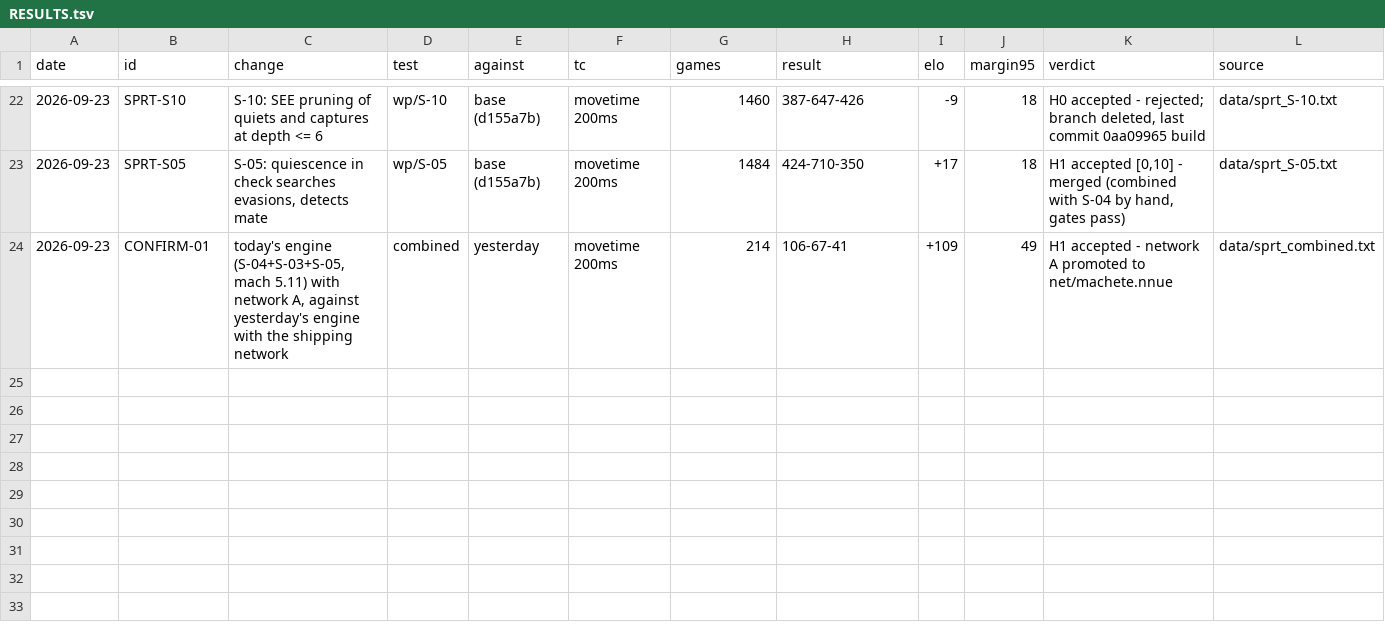
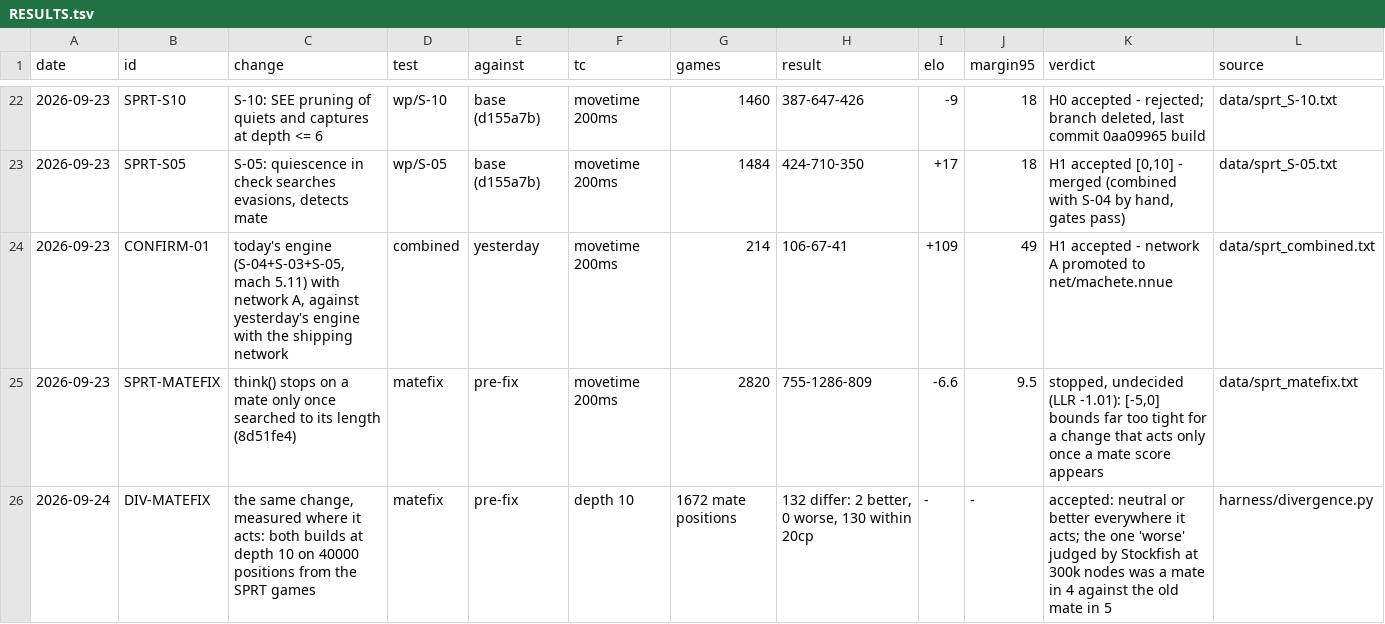
Before and after one commit to NickDrohan/machete, a TSV file: RESULTS.tsv, drawn as a sheet; only a part is shown, gaps mark what is left out; the diff names each change by its address in the sheet, - before the commit and + after, or states it on an @@ line.

Commit message:
divergence.py: measure a narrow change where it acts; the mate fix is accepted
2820 SPRT games at [-5,0] had not decided (-6.6 +/- 9.5). Both builds at
depth 10 on 40000 positions from those games: they differ in 132 of the
1672 where a mate score appears - 2 better for the fix, 0 worse, 130
within 20 cp. The one Stockfish scored worse was the fix finding mate in
4 where the old build played mate in 5.

```diff
--- a/RESULTS.tsv
+++ b/RESULTS.tsv
+row 25: 2026-09-23 | SPRT-MATEFIX | think() stops on a mate only once searched to its length (8d51fe4) | matefix | pre-fix | movetime 200ms | 2820 | 755-1286-809 | -6.6 | 9.5 | stopped, undecided (LLR -1.01): [-5,0] bounds far too tight for a change that acts only once a mate score appears | data/sprt_matefix.txt
+row 26: 2026-09-24 | DIV-MATEFIX | the same change, measured where it acts: both builds at depth 10 on 40000 positions from the SPRT games | matefix | pre-fix | depth 10 | 1672 mate positions | 132 differ: 2 better, 0 worse, 130 within 20cp | - | - | accepted: neutral or better everywhere it acts; the one 'worse' judged by Stockfish at 300k nodes was a mate in 4 against the old mate in 5 | harness/divergence.py
```
Also changed, not shown: 1 other file.
